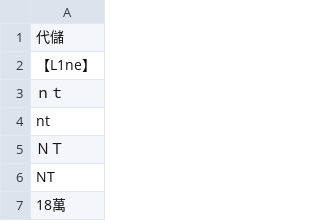
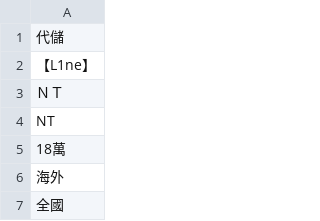
Before and after one commit to DanielSu17/17vpn, a CSV file: envs/prod/17app/dirtyword/dirtyword.csv, drawn as a sheet; only a part is shown; the shorter side is filled out with more unchanged rows.

Commit message:
louis@17.media - 17app/dirtyword/dirtyword.csv

```diff
--- a/envs/prod/17app/dirtyword/dirtyword.csv
+++ b/envs/prod/17app/dirtyword/dirtyword.csv
@@ -2,4 +2,2 @@
 【L1ne】
-ｎｔ
-nt
 ＮＴ
```
